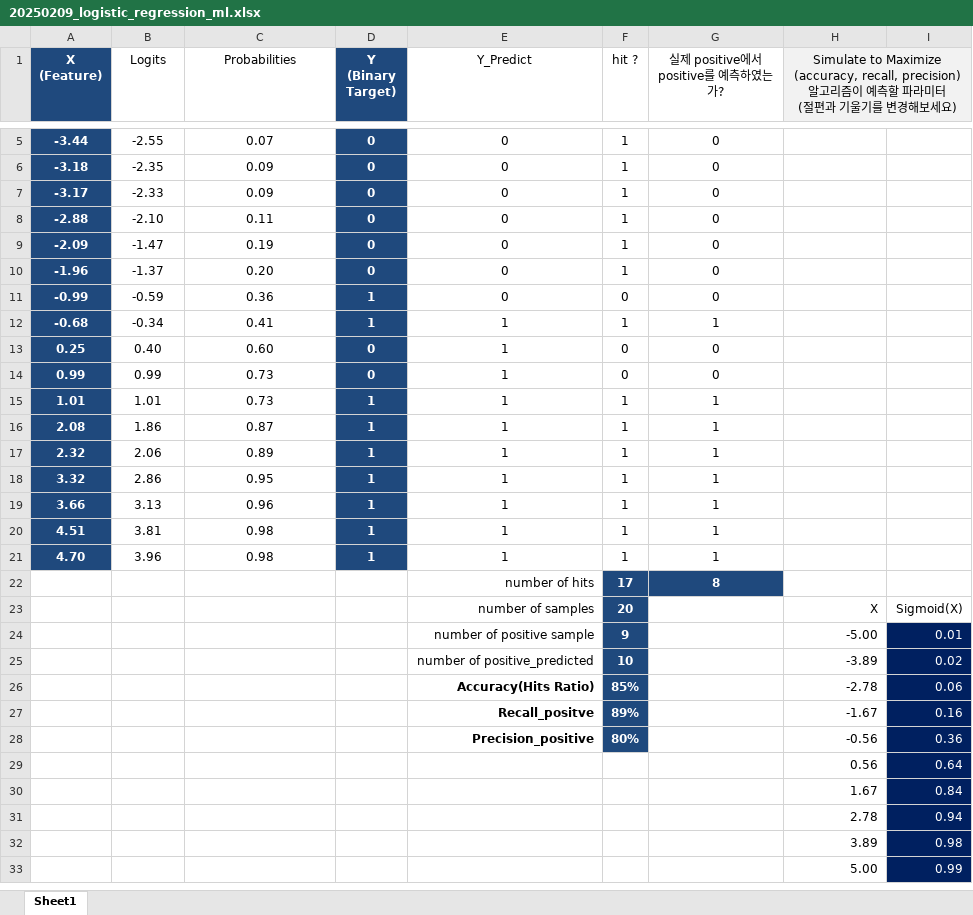
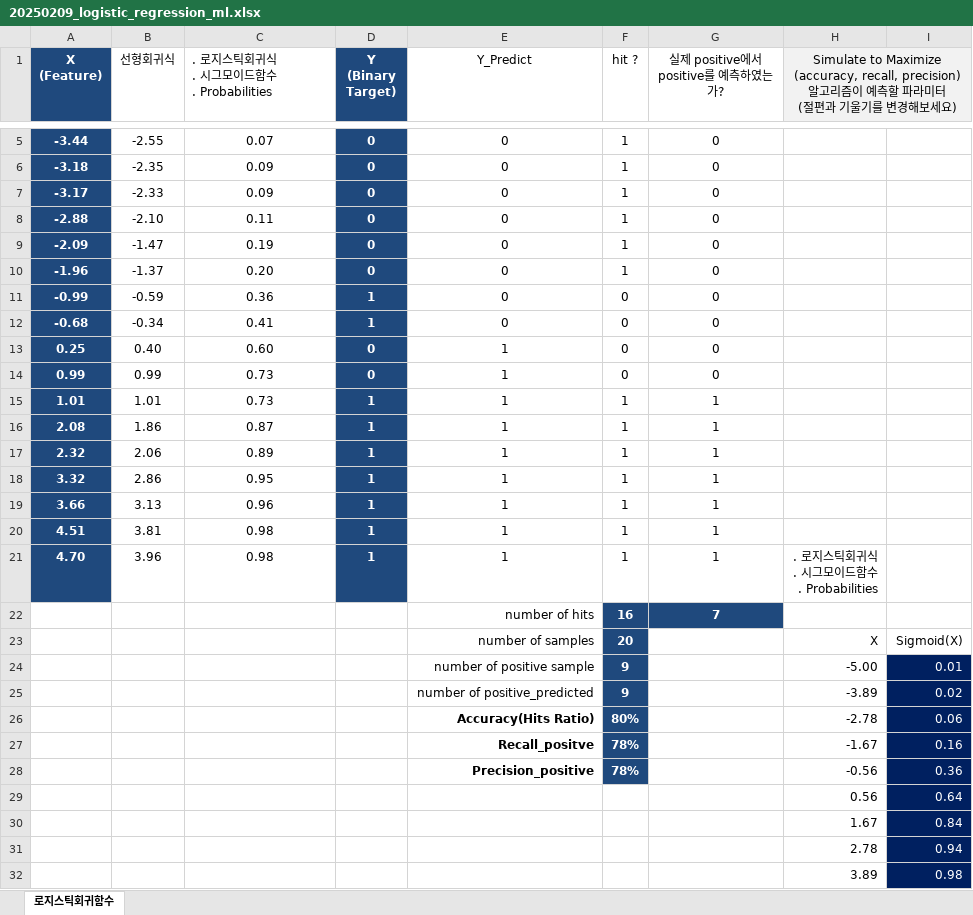
Before and after one commit to ancestor9/Gyeongbok-AI-study, an Excel workbook: 20250209_logistic_regression_ml.xlsx, sheet 로지스틱회귀함수, drawn as a sheet; only a part is shown, gaps mark what is left out; the shorter side is filled out with more unchanged rows; values as stored, in another font and other column widths than the file's, no borders; charts and pictures not drawn; removed rows and columns are numbered as before the commit, all else as after; ↵ is a line break in a cell; the diff names each change by its address in the sheet, - before the commit and + after, or states it on an @@ line.

Commit message:
Add files via upload

```diff
--- a/20250209_logistic_regression_ml.xlsx (sheet 로지스틱회귀함수)
+++ b/20250209_logistic_regression_ml.xlsx (sheet 로지스틱회귀함수)
-sheet tab: Sheet1
+sheet tab: 로지스틱회귀함수
-B1: Logits
+B1: 선형회귀식
-C1: Probabilities
+C1: . 로지스틱회귀식 ↵ . 시그모이드함수 ↵ . Probabilities
-C1 alignment: center
+C1 alignment: left
-E12 (Y_Predict): 1
+E12 (Y_Predict): 0
-F12 (hit ?): 1
+F12 (hit ?): 0
-G12 (실제 positive에서 positive를 예측하였는가?): 1
+G12 (실제 positive에서 positive를 예측하였는가?): 0
-H21: (empty)
+H21: . 로지스틱회귀식 ↵ . 시그모이드함수 ↵ . Probabilities
-row 22:  |  |  |  | number of hits | 17 | 8
+row 22:  |  |  |  | number of hits | 16 | 7
-F25 (hit ?): 10
+F25 (hit ?): 9
-F26 (hit ?): 85%
+F26 (hit ?): 80%
-F27 (hit ?): 89%
+F27 (hit ?): 78%
-F28 (hit ?): 80%
+F28 (hit ?): 78%
```
Also changed, not shown: charts or pictures.
